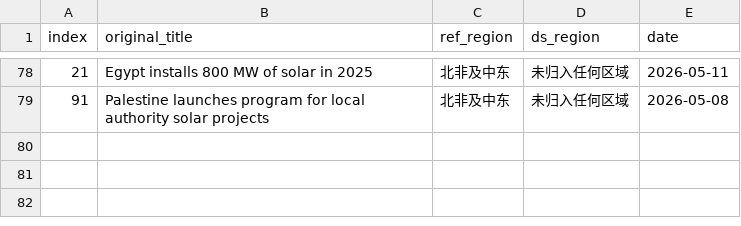
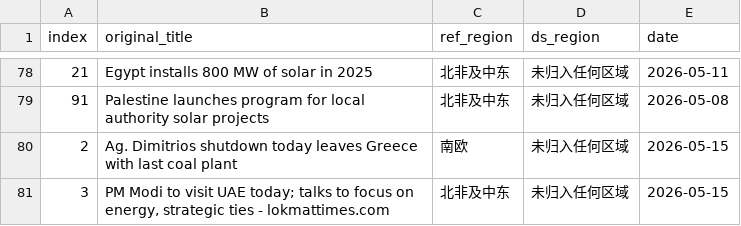
Before and after one commit to nash08338/new-energy-news-monitor, a CSV file: docs/region_conflicts.csv, drawn as a sheet; only a part is shown, gaps mark what is left out; the diff names each change by its address in the sheet, - before the commit and + after, or states it on an @@ line.

```diff
--- a/docs/region_conflicts.csv
+++ b/docs/region_conflicts.csv
+row 80: 2 | Ag. Dimitrios shutdown today leaves Greece with last coal plant | 南欧 | 未归入任何区域 | 2026-05-15
+row 81: 3 | PM Modi to visit UAE today; talks to focus on energy, strategic ties - lokmattimes.com | 北非及中东 | 未归入任何区域 | 2026-05-15
```
Also changed, not shown: docs/daily/news_2026-05-11.csv, docs/daily/news_2026-05-12.csv, 9 other files.
